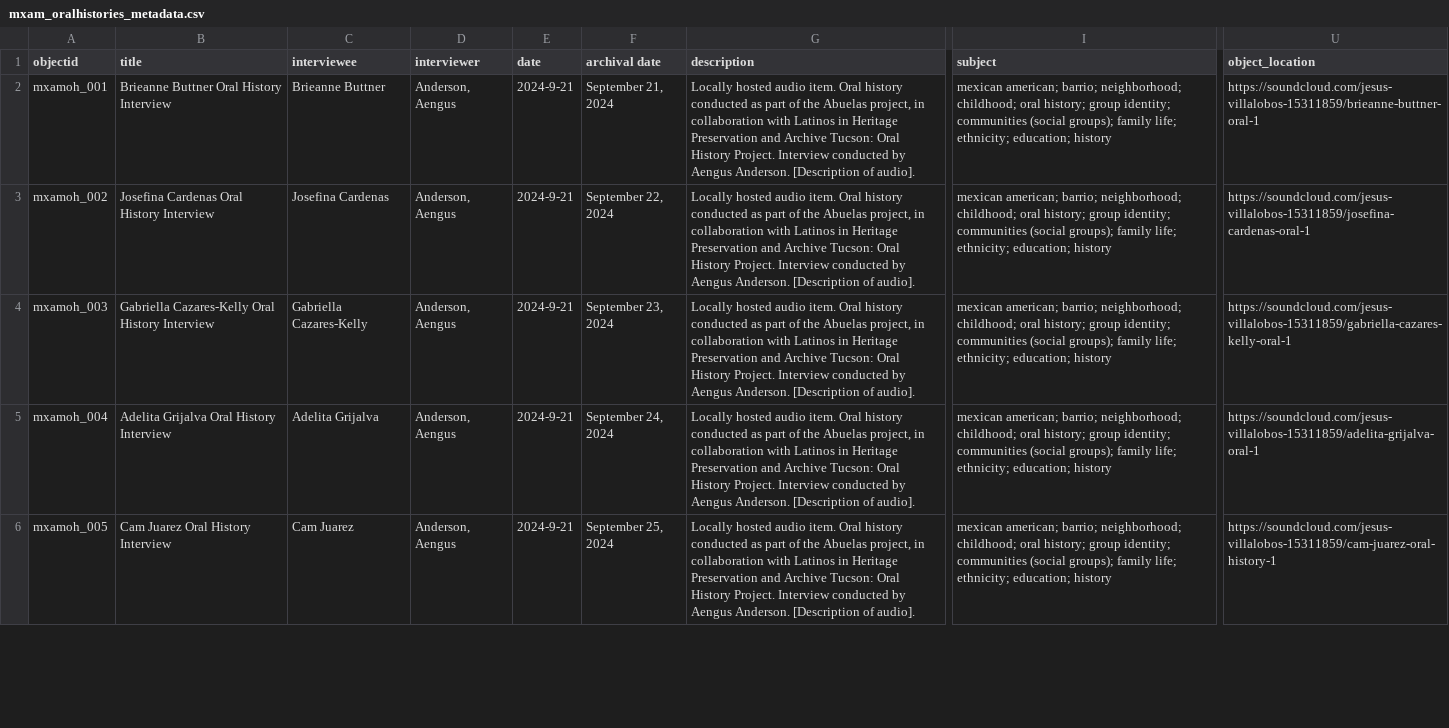
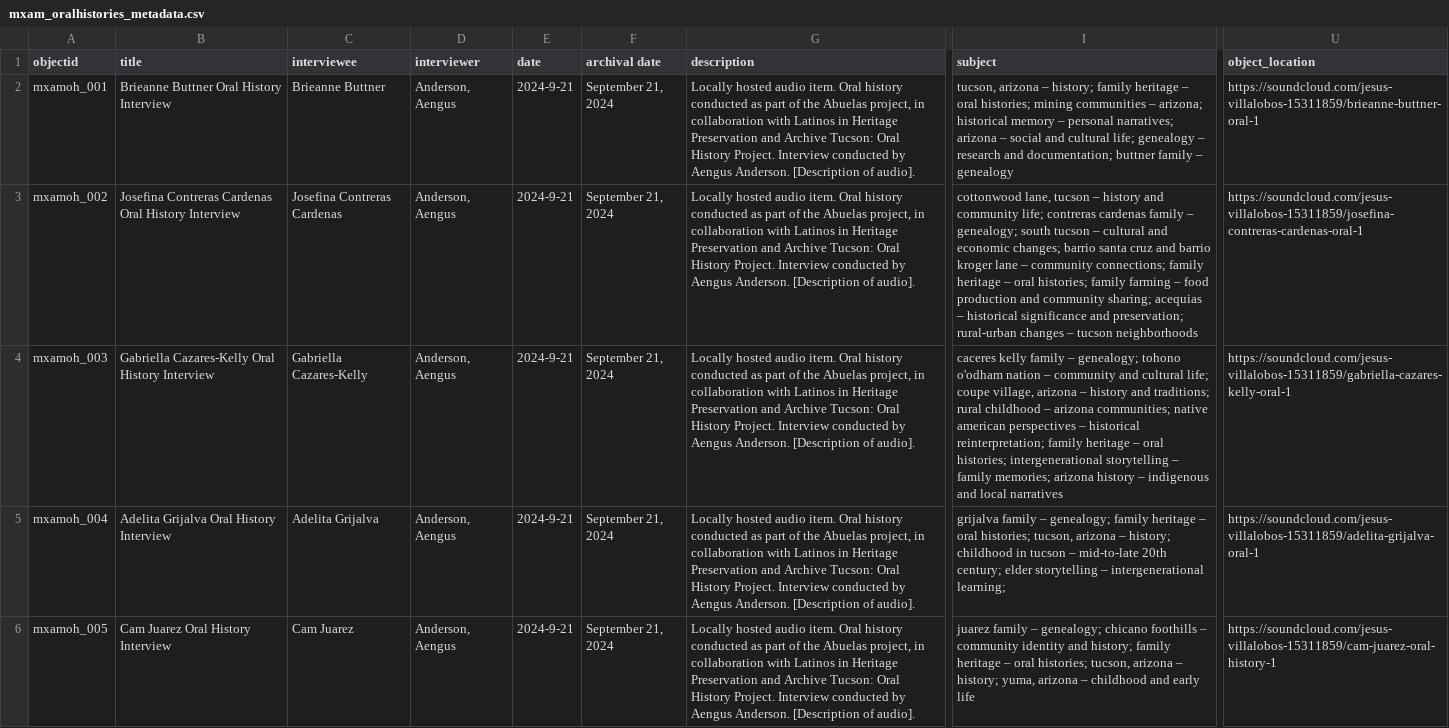
Before and after one commit to VillalobosJesus/mexam-oral-histories, a CSV file: _data/mxam_oralhistories_metadata.csv, drawn as a sheet; only a part is shown, gaps mark what is left out; the diff covers the shown part only; the diff names each change by its address in the sheet, - before the commit and + after, or states it on an @@ line.

Commit message:
Update metadata.

```diff
--- a/_data/mxam_oralhistories_metadata.csv
+++ b/_data/mxam_oralhistories_metadata.csv
-I2 (subject): mexican american; barrio; neighborhood; childhood; oral history; group identity; communities (social groups); family life; ethnicity; education; history
+I2 (subject): tucson, arizona – history; family heritage – oral histories; mining communities – arizona; historical memory – personal narratives; arizona – social and cultural life; genealogy – research and documentation; buttner family – genealogy
-B3 (title): Josefina Cardenas Oral History Interview
+B3 (title): Josefina Contreras Cardenas Oral History Interview
-C3 (interviewee): Josefina Cardenas
+C3 (interviewee): Josefina Contreras Cardenas
-F3 (archival date): September 22, 2024
+F3 (archival date): September 21, 2024
-I3 (subject): mexican american; barrio; neighborhood; childhood; oral history; group identity; communities (social groups); family life; ethnicity; education; history
+I3 (subject): cottonwood lane, tucson – history and community life; contreras cardenas family – genealogy; south tucson – cultural and economic changes; barrio santa cruz and barrio kroger lane – community connections; family heritage – oral histories; family farming – food production and community sharing; acequias – historical significance and preservation; rural-urban changes – tucson neighborhoods
-U3 (object_location): https://soundcloud.com/jesus-villalobos-15311859/josefina-cardenas-oral-1
+U3 (object_location): https://soundcloud.com/jesus-villalobos-15311859/josefina-contreras-cardenas-oral-1
-F4 (archival date): September 23, 2024
+F4 (archival date): September 21, 2024
-I4 (subject): mexican american; barrio; neighborhood; childhood; oral history; group identity; communities (social groups); family life; ethnicity; education; history
+I4 (subject): caceres kelly family – genealogy; tohono o'odham nation – community and cultural life; coupe village, arizona – history and traditions; rural childhood – arizona communities; native american perspectives – historical reinterpretation; family heritage – oral histories; intergenerational storytelling – family memories; arizona history – indigenous and local narratives
-F5 (archival date): September 24, 2024
+F5 (archival date): September 21, 2024
-I5 (subject): mexican american; barrio; neighborhood; childhood; oral history; group identity; communities (social groups); family life; ethnicity; education; history
+I5 (subject): grijalva family – genealogy; family heritage – oral histories; tucson, arizona – history; childhood in tucson – mid-to-late 20th century; elder storytelling – intergenerational learning;
-F6 (archival date): September 25, 2024
+F6 (archival date): September 21, 2024
-I6 (subject): mexican american; barrio; neighborhood; childhood; oral history; group identity; communities (social groups); family life; ethnicity; education; history
+I6 (subject): juarez family – genealogy; chicano foothills – community identity and history; family heritage – oral histories; tucson, arizona – history; yuma, arizona – childhood and early life
```
Also changed, not shown: 10 edited cells elsewhere in this file.
